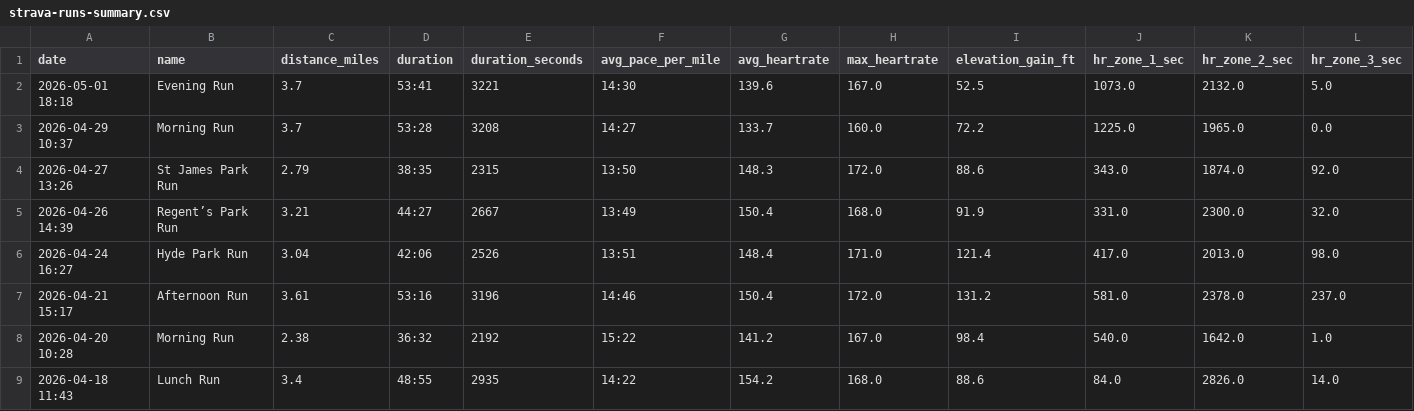
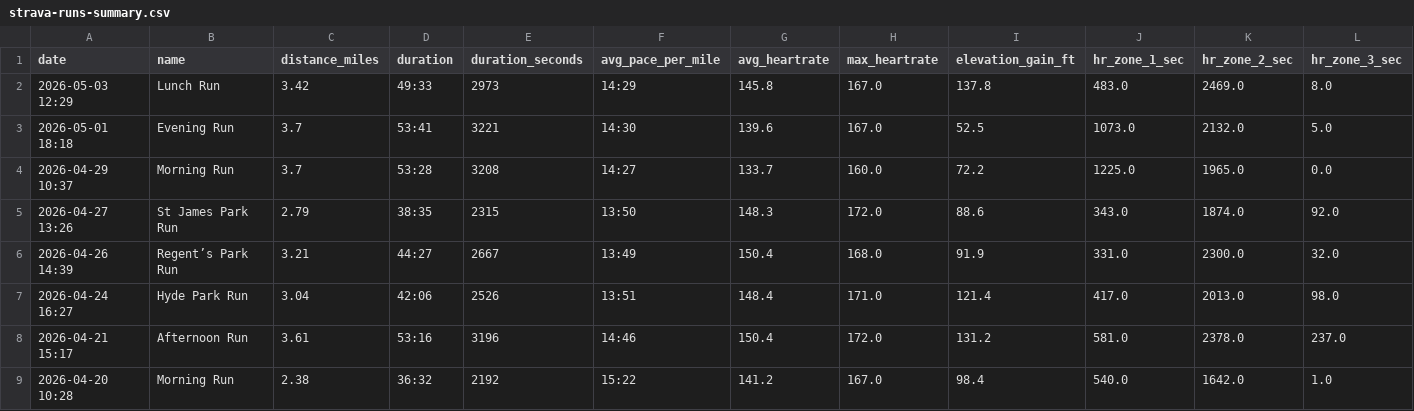
Before and after one commit to malcalakovalski/manu-runs, a CSV file: data/strava-runs-summary.csv, drawn as a sheet; only a part is shown; the shorter side is filled out with more unchanged rows; rows hold the shown columns only; the diff names each change by its address in the sheet, - before the commit and + after, or states it on an @@ line.

```diff
--- a/data/strava-runs-summary.csv
+++ b/data/strava-runs-summary.csv
+row 2: 2026-05-03 12:29 | Lunch Run | 3.42 | 49:33 | 2973 | 14:29 | 145.8 | 167.0 | 137.8 | 483.0 | 2469.0 | 8.0
```
Also changed, not shown: 2 other files.
